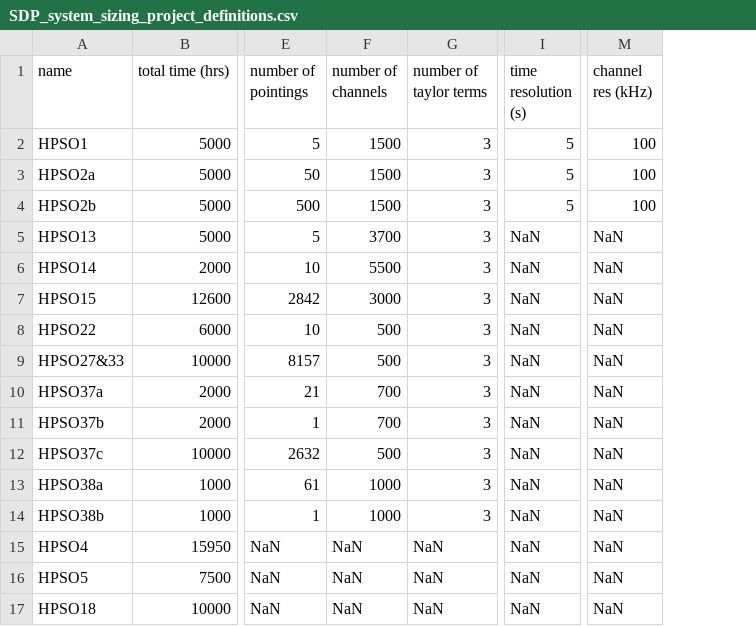
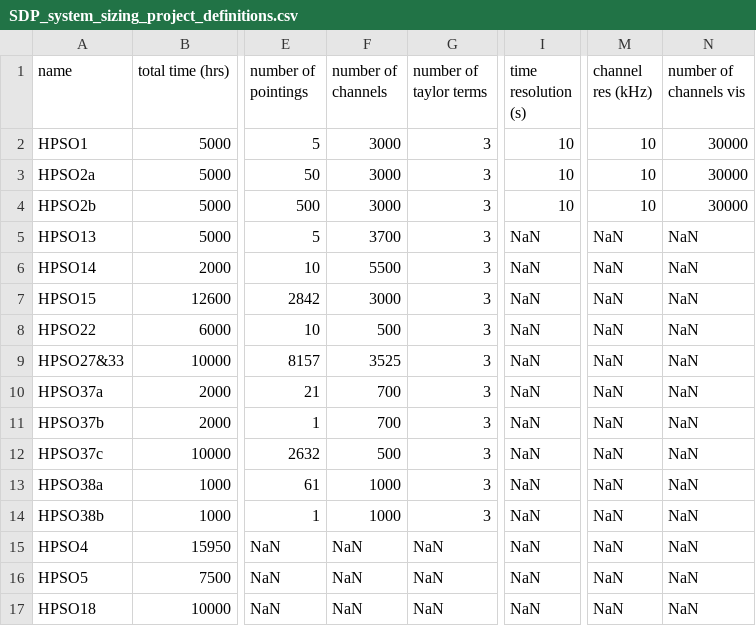
Before and after one commit to TMCantwell/HPSO_image_sizes, a CSV file: SDP_system_sizing_project_definitions.csv, drawn as a sheet; only a part is shown, gaps mark what is left out; the diff names each change by its address in the sheet, - before the commit and + after, or states it on an @@ line.

Commit message:
Fixed an issue with the frequency resolution of EoR visibilities and spectral line cubes.

```diff
--- a/SDP_system_sizing_project_definitions.csv
+++ b/SDP_system_sizing_project_definitions.csv
+column N (number of channels vis), rows 2-17: 30000 | 30000 | 30000 | NaN | NaN | NaN | NaN | NaN | NaN | NaN | NaN | NaN | NaN | NaN | NaN | NaN
-F2:F4 (number of channels): 1500
+F2:F4 (number of channels): 3000
-I2:I4 (time resolution (s)): 5
+I2:I4 (time resolution (s)): 10
-M2:M4 (channel res (kHz)): 100
+M2:M4 (channel res (kHz)): 10
-F9 (number of channels): 500
+F9 (number of channels): 3525
```
Also changed, not shown: 1 other file.
